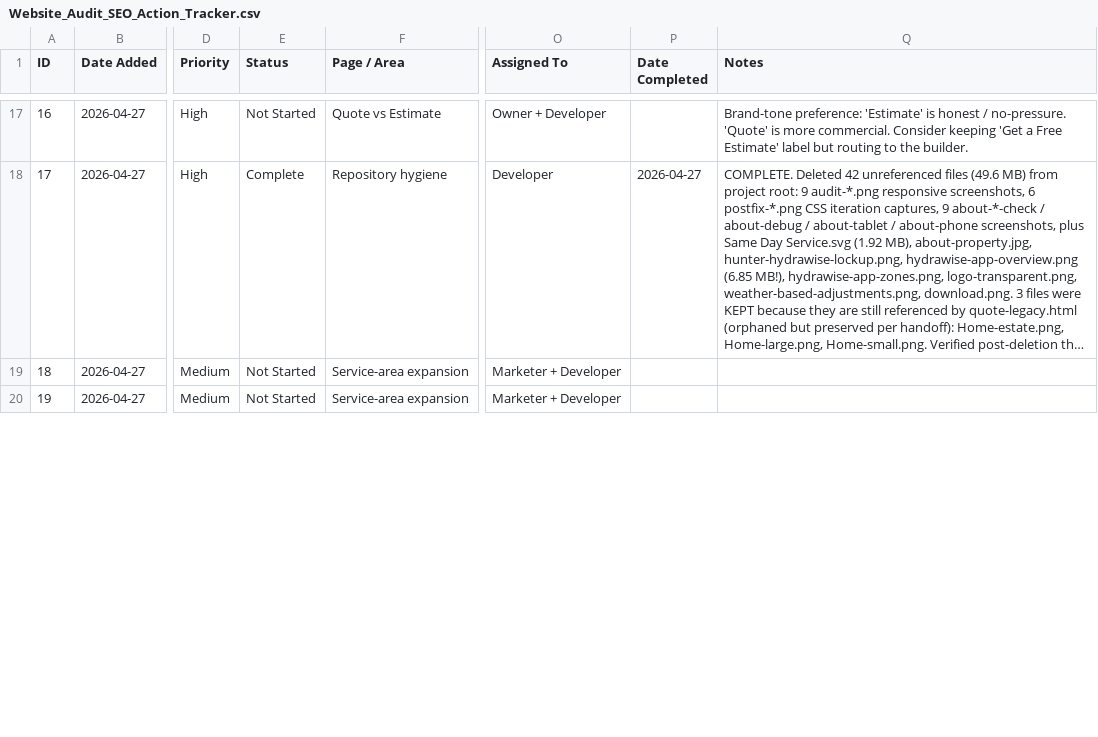
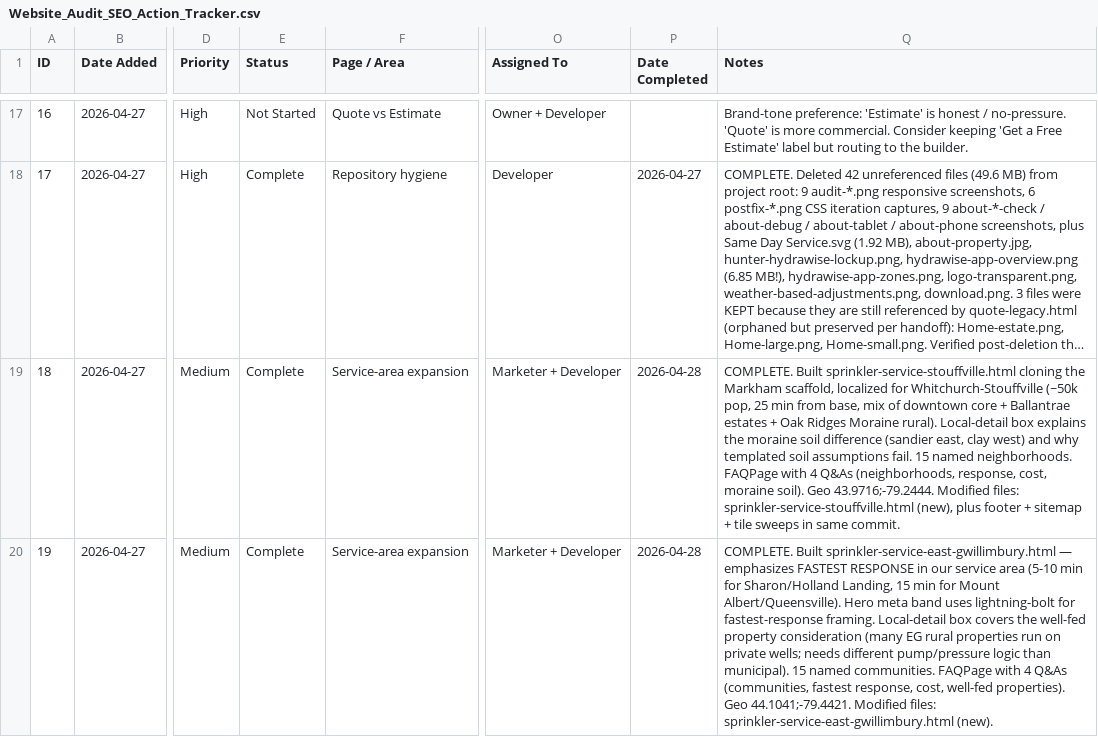
Before and after one commit to PJLLandServices/mysite, a CSV file: Website_Audit_SEO_Action_Tracker.csv, drawn as a sheet; only a part is shown, gaps mark what is left out; long unchanged cells end in …; the diff covers the shown part only; the diff names each change by its address in the sheet, - before the commit and + after, or states it on an @@ line.

```diff
--- a/Website_Audit_SEO_Action_Tracker.csv
+++ b/Website_Audit_SEO_Action_Tracker.csv
-E19:E20 (Status): Not Started
+E19:E20 (Status): Complete
-P19:P20 (Date Completed): (empty)
+P19:P20 (Date Completed): 2026-04-28
-Q19 (Notes): (empty)
+Q19 (Notes): COMPLETE. Built sprinkler-service-stouffville.html cloning the Markham scaffold, localized for Whitchurch-Stouffville (~50k pop, 25 min from base, mix of downtown core + Ballantrae estates + Oak Ridges Moraine rural). Local-detail box explains the moraine soil difference (sandier east, clay west) and why templated soil assumptions fail. 15 named neighborhoods. FAQPage with 4 Q&As (neighborhoods, response, cost, moraine soil). Geo 43.9716;-79.2444. Modified files: sprinkler-service-stouffville.html (new), plus footer + sitemap + tile sweeps in same commit.
-Q20 (Notes): (empty)
+Q20 (Notes): COMPLETE. Built sprinkler-service-east-gwillimbury.html — emphasizes FASTEST RESPONSE in our service area (5-10 min for Sharon/Holland Landing, 15 min for Mount Albert/Queensville). Hero meta band uses lightning-bolt for fastest-response framing. Local-detail box covers the well-fed property consideration (many EG rural properties run on private wells; needs different pump/pressure logic than municipal). 15 named communities. FAQPage with 4 Q&As (communities, fastest response, cost, well-fed properties). Geo 44.1041;-79.4421. Modified files: sprinkler-service-east-gwillimbury.html (new).
```
Also changed, not shown: 3 edited cells elsewhere in this file, 17 other files.
